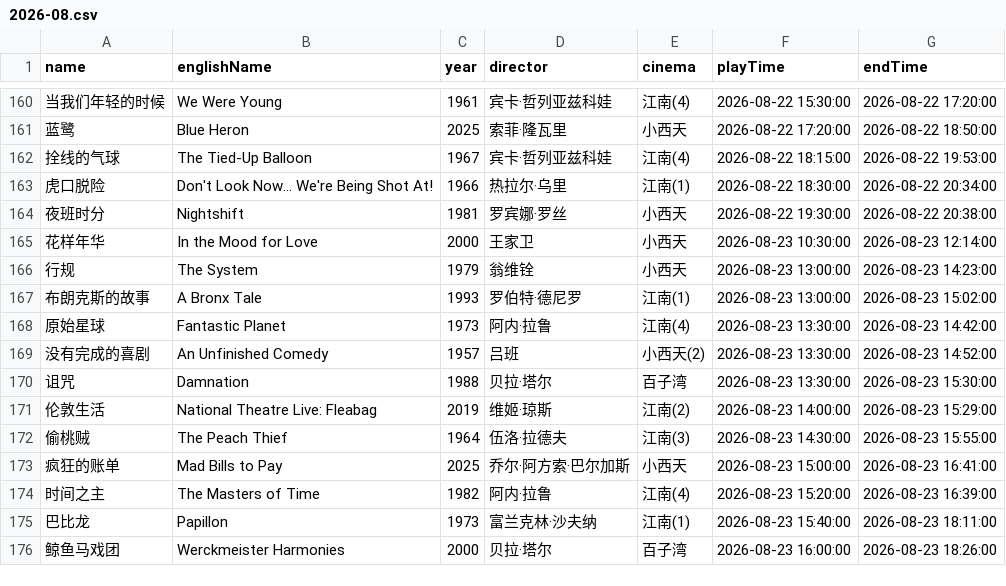
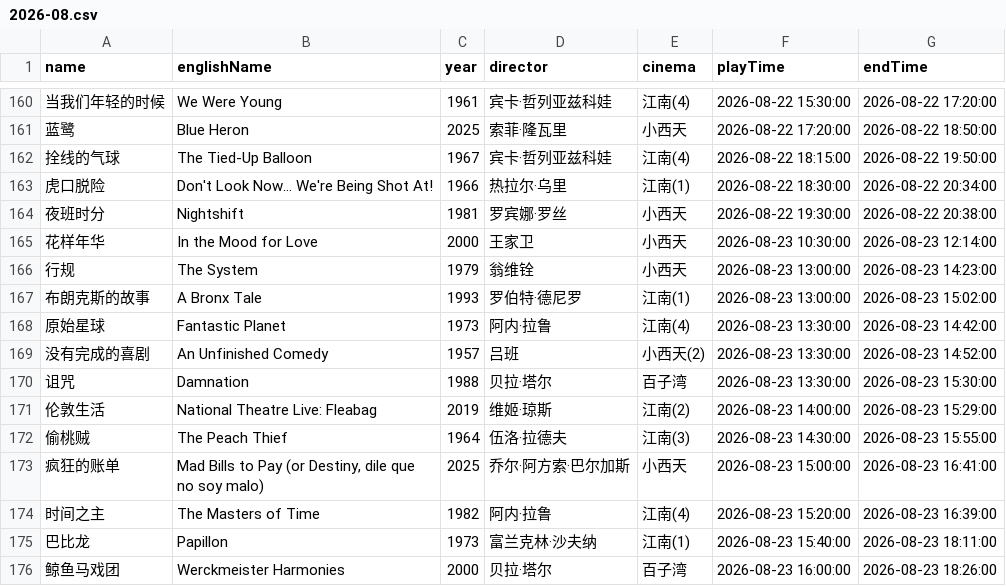
Before and after one commit to kang8/cfacal, a CSV file: assets/csv/2026-08.csv, drawn as a sheet; only a part is shown, gaps mark what is left out.

```diff
--- a/assets/csv/2026-08.csv
+++ b/assets/csv/2026-08.csv
@@ -161,3 +161,3 @@ name,englishName,year,director,cinema,playTime,endTime
 蓝鹭,Blue Heron,2025,索菲·隆瓦里,小西天,2026-08-22 17:20:00,2026-08-22 18:50:00
-拴线的气球,The Tied-Up Balloon,1967,宾卡·哲列亚兹科娃,江南(4),2026-08-22 18:15:00,2026-08-22 19:53:00
+拴线的气球,The Tied-Up Balloon,1967,宾卡·哲列亚兹科娃,江南(4),2026-08-22 18:15:00,2026-08-22 19:50:00
 虎口脱险,Don't Look Now... We're Being Shot At!,1966,热拉尔·乌里,江南(1),2026-08-22 18:30:00,2026-08-22 20:34:00
@@ -172,3 +172,3 @@ name,englishName,year,director,cinema,playTime,endTime
 偷桃贼,The Peach Thief,1964,伍洛·拉德夫,江南(3),2026-08-23 14:30:00,2026-08-23 15:55:00
-疯狂的账单,Mad Bills to Pay,2025,乔尔·阿方索·巴尔加斯,小西天,2026-08-23 15:00:00,2026-08-23 16:41:00
+疯狂的账单,"Mad Bills to Pay (or Destiny, dile que no soy malo)",2025,乔尔·阿方索·巴尔加斯,小西天,2026-08-23 15:00:00,2026-08-23 16:41:00
 时间之主,The Masters of Time,1982,阿内·拉鲁,江南(4),2026-08-23 15:20:00,2026-08-23 16:39:00
```
Also changed, not shown: 9 other files.
